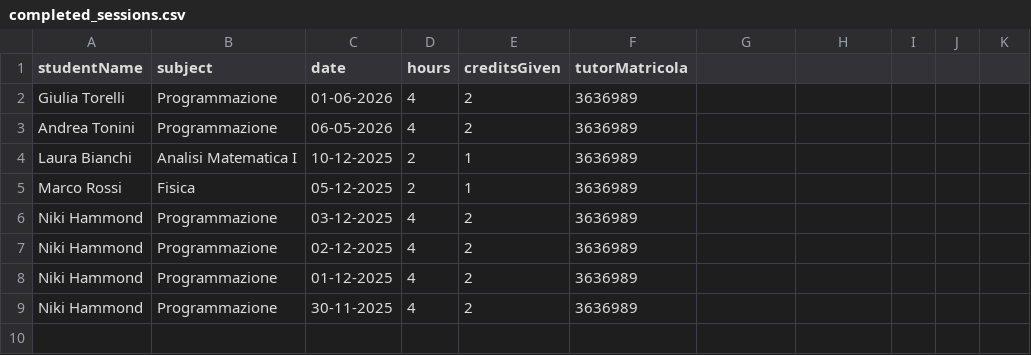
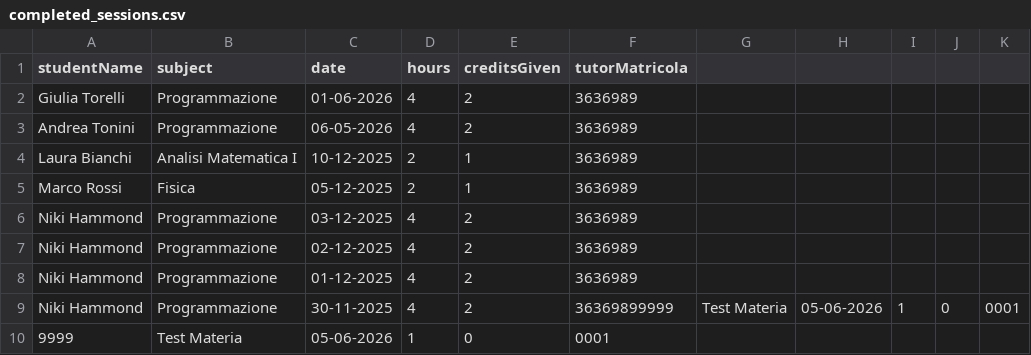
Before and after one commit to Sil2564/unibo_tutoring, a CSV file: data/completed_sessions.csv, drawn as a sheet.

```diff
--- a/data/completed_sessions.csv
+++ b/data/completed_sessions.csv
@@ -8,2 +8,3 @@ Niki Hammond;Programmazione;02-12-2025;4;2;3636989
 Niki Hammond;Programmazione;01-12-2025;4;2;3636989
-Niki Hammond;Programmazione;30-11-2025;4;2;3636989
+Niki Hammond;Programmazione;30-11-2025;4;2;36369899999;Test Materia;05-06-2026;1;0;0001
+9999;Test Materia;05-06-2026;1;0;0001
```
Also changed, not shown: 3 other files.
